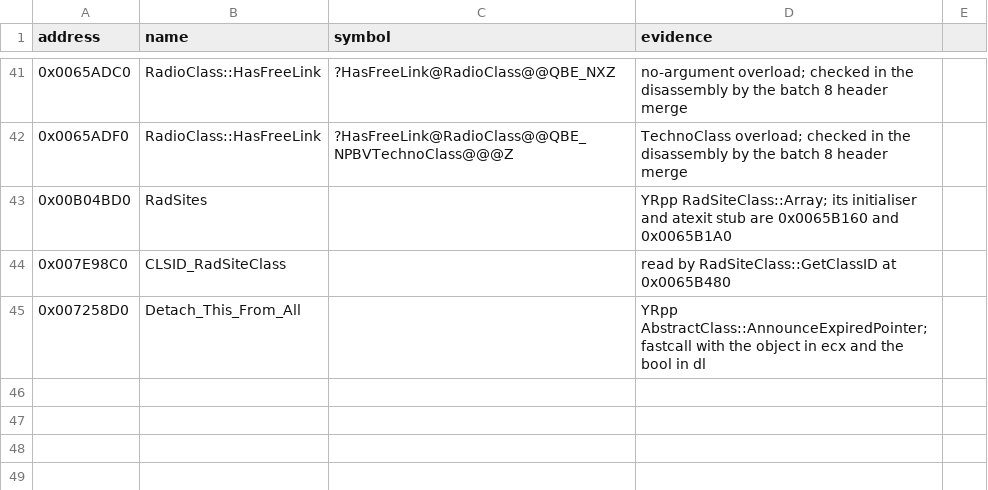
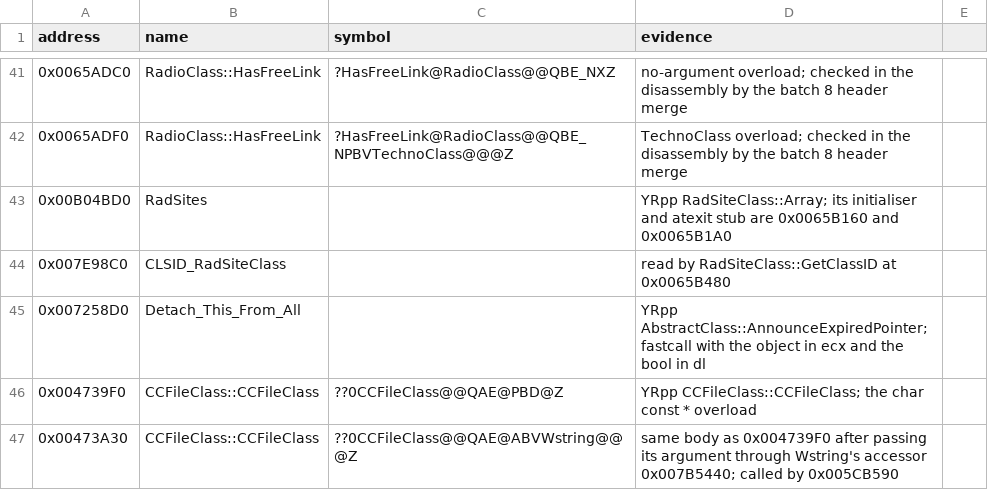
Before and after one commit to gibbo101/ra2-decomp, a CSV file: data/names.csv, drawn as a sheet; only a part is shown, gaps mark what is left out.

Commit message:
Land batch 12 and stop splitting functions after a call
A data pointer that happened to equal the address after a call made the map split
two functions there. The case-label rule now counts fall-through from the function
before, after ignoring switch-table addresses as flow, which is what had carried
the walk through table data into real neighbouring functions. Fifteen more false
starts went, no matched function changed, and both split functions landed.
Batch 12 landed 98 of its 106 real functions.

```diff
--- a/data/names.csv
+++ b/data/names.csv
@@ -45 +45,3 @@ address,name,symbol,evidence
 0x007258D0,Detach_This_From_All,,YRpp AbstractClass::AnnounceExpiredPointer; fastcall with the object in ecx and the bool in dl
+0x004739F0,CCFileClass::CCFileClass,??0CCFileClass@@QAE@PBD@Z,YRpp CCFileClass::CCFileClass; the char const * overload
+0x00473A30,CCFileClass::CCFileClass,??0CCFileClass@@QAE@ABVWstring@@@Z,same body as 0x004739F0 after passing its argument through Wstring's accessor 0x007B5440; called by 0x005CB590
```
Also changed, not shown: data/functions.csv, 19 other files.
